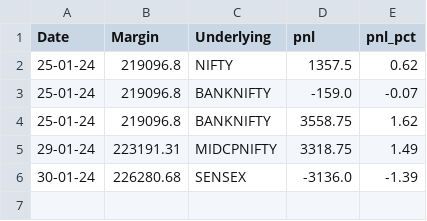
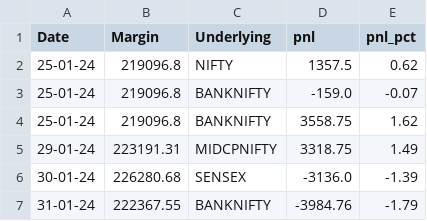
Before and after one commit to sk18sept/Margins, a CSV file: prashant_margin.csv, drawn as a sheet.

```diff
--- a/prashant_margin.csv
+++ b/prashant_margin.csv
@@ -6 +6,2 @@ Date,Margin,Underlying,pnl,pnl_pct
 30-01-24,226280.68,SENSEX,-3136.0,-1.39
+31-01-24,222367.55,BANKNIFTY,-3984.76,-1.79
```
Also changed, not shown: shipra_margin.csv, 2 other files.
